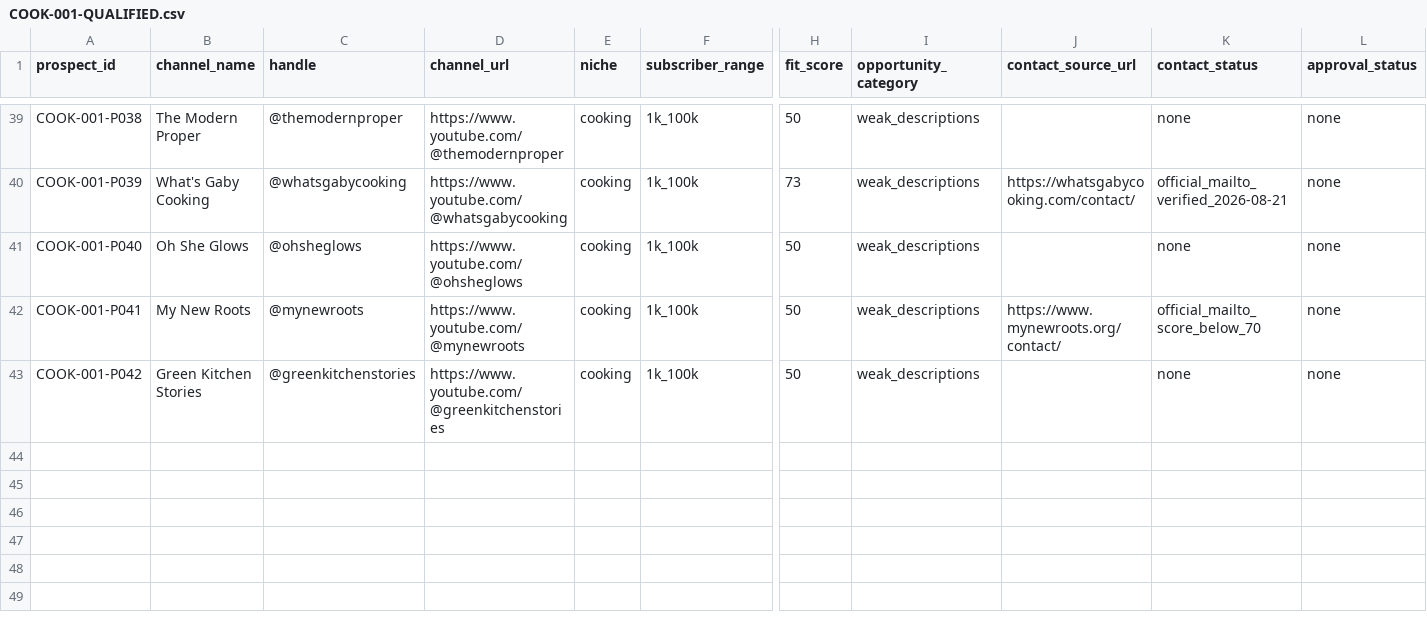
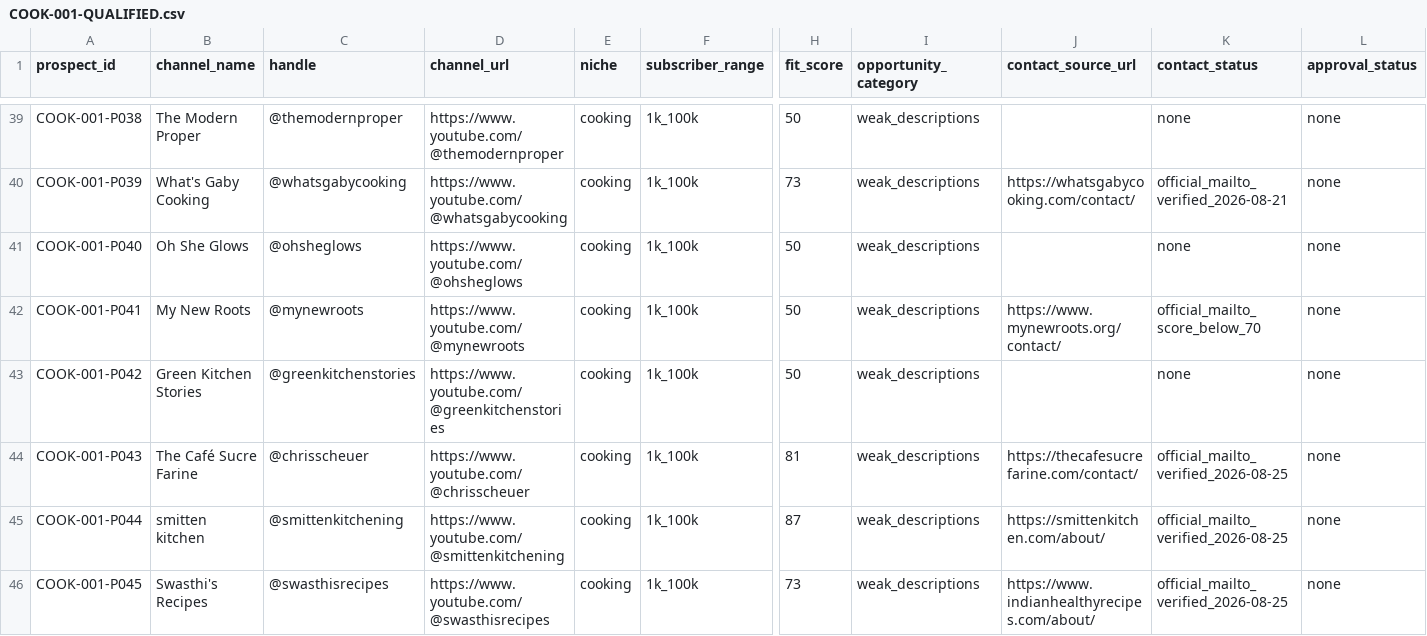
Before and after one commit to maxkantor/YouTubeBooster, a CSV file: docs/growth/prospects/COOK-001-QUALIFIED.csv, drawn as a sheet; only a part is shown, gaps mark what is left out; rows hold the shown columns only; the diff names each change by its address in the sheet, - before the commit and + after, or states it on an @@ line.

```diff
--- a/docs/growth/prospects/COOK-001-QUALIFIED.csv
+++ b/docs/growth/prospects/COOK-001-QUALIFIED.csv
+row 44: COOK-001-P043 | The Café Sucre Farine | @chrisscheuer | https://www.youtube.com/@chrisscheuer | cooking | 1k_100k | 81 | weak_descriptions | https://thecafesucrefarine.com/contact/ | official_mailto_verified_2026-08-25 | none
+row 45: COOK-001-P044 | smitten kitchen | @smittenkitchening | https://www.youtube.com/@smittenkitchening | cooking | 1k_100k | 87 | weak_descriptions | https://smittenkitchen.com/about/ | official_mailto_verified_2026-08-25 | none
+row 46: COOK-001-P045 | Swasthi's Recipes | @swasthisrecipes | https://www.youtube.com/@swasthisrecipes | cooking | 1k_100k | 73 | weak_descriptions | https://www.indianhealthyrecipes.com/about/ | official_mailto_verified_2026-08-25 | none
```
Also changed, not shown: 1 other file.
